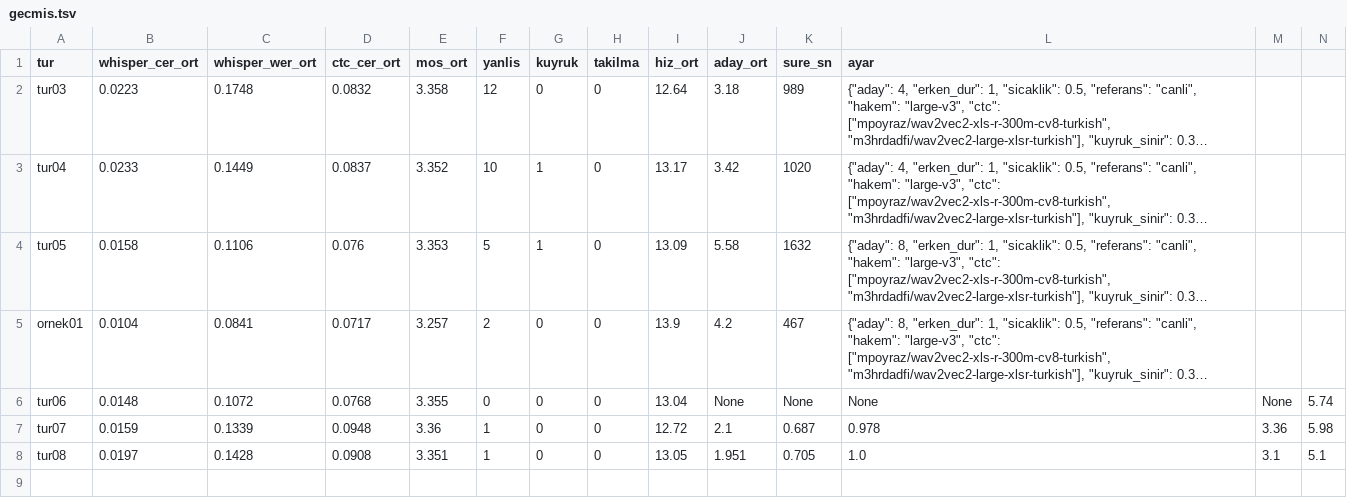
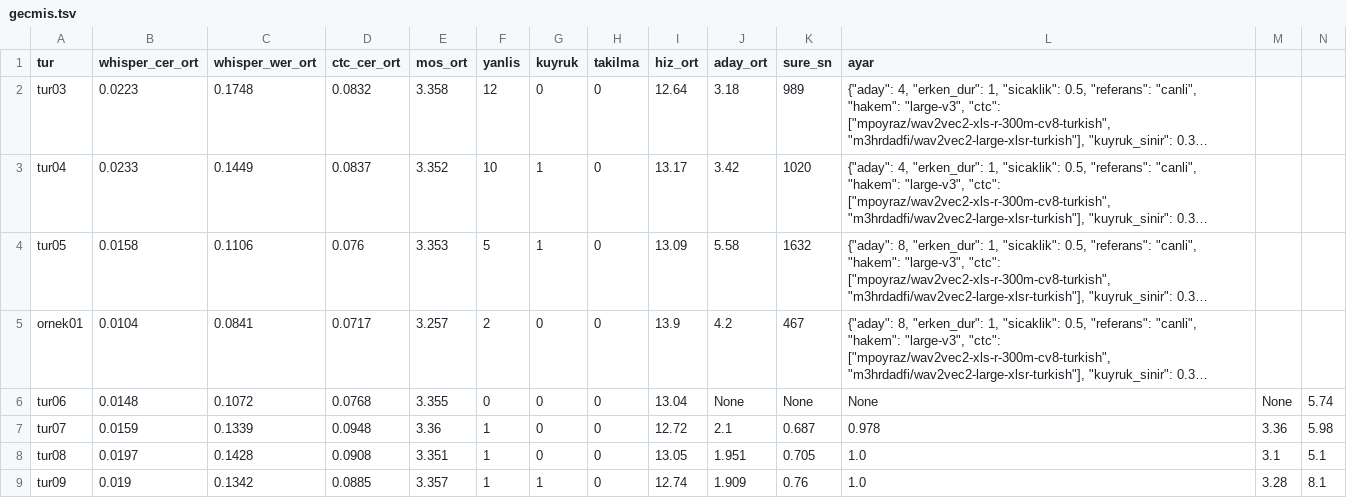
Before and after one commit to kaayra2000/sesli-kitap, a TSV file: iterasyonlar/gecmis.tsv, drawn as a sheet; only a part is shown; long unchanged cells end in …; rows hold the shown columns only; the diff names each change by its address in the sheet, - before the commit and + after, or states it on an @@ line.

Commit message:
Tur 9: tonlama aday seçimine katıldı, insan uyumu %76

```diff
--- a/iterasyonlar/gecmis.tsv
+++ b/iterasyonlar/gecmis.tsv
+row 9: tur09 | 0.019 | 0.1342 | 0.0885 | 3.357 | 1 | 1 | 0 | 12.74 | 1.909 | 0.76 | 1.0 | 3.28 | 8.1
```
